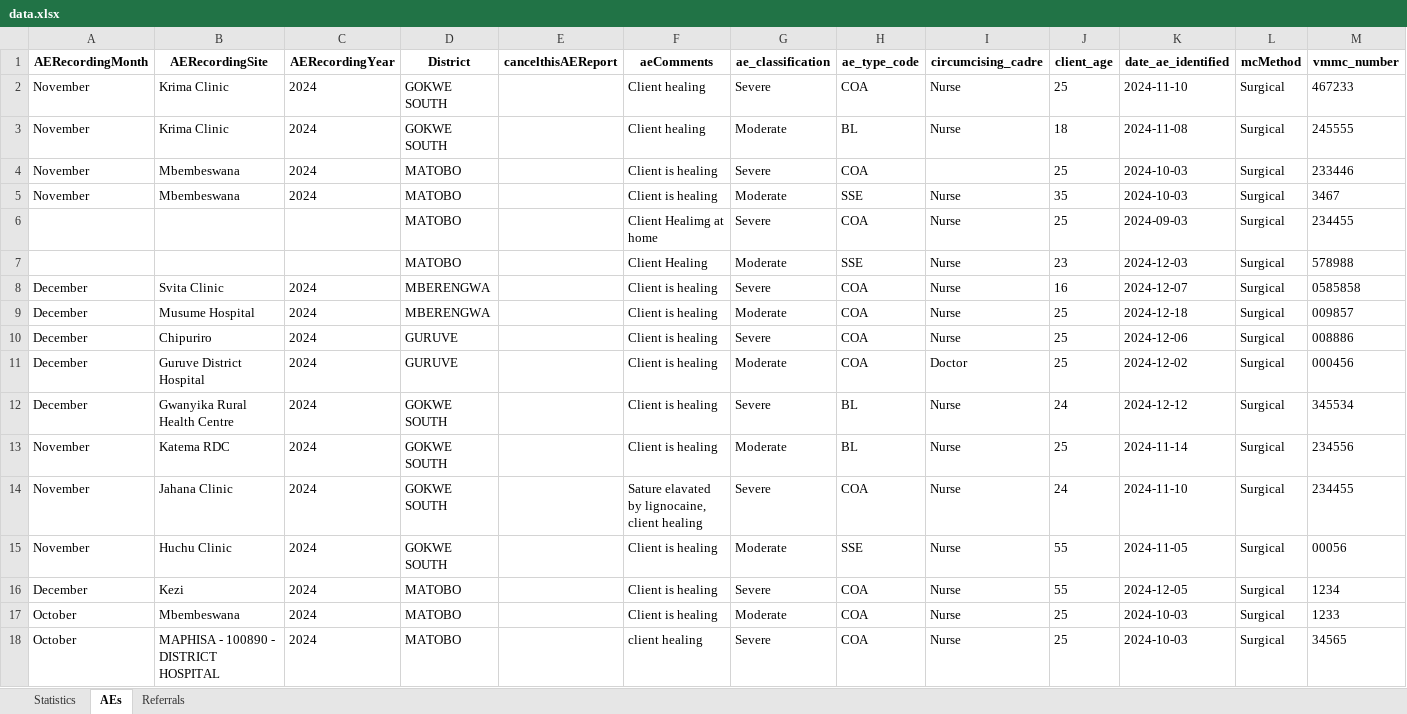
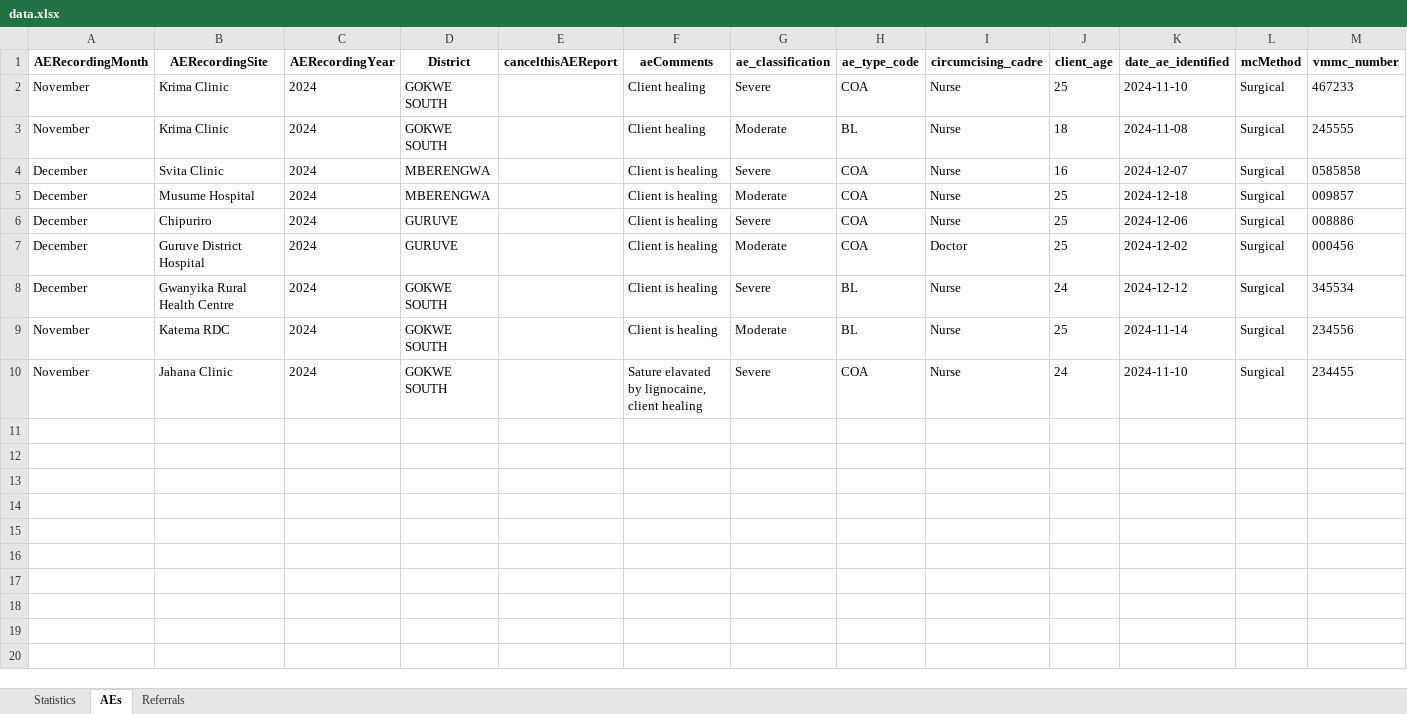
Before and after one commit to ashleymutenha/zazic-commcareManipulation, an Excel workbook: data.xlsx, sheet AEs, drawn as a sheet; values as stored, in another font and other column widths than the file's, no borders; the diff names each change by its address in the sheet, - before the commit and + after, or states it on an @@ line.

```diff
--- a/data.xlsx (sheet AEs)
+++ b/data.xlsx (sheet AEs)
-row 4: November | Mbembeswana | 2024 | MATOBO |  | Client is healing | Severe | COA |  | 25 | 2024-10-03 | Surgical | 233446
-row 5: November | Mbembeswana | 2024 | MATOBO |  | Client is healing | Moderate | SSE | Nurse | 35 | 2024-10-03 | Surgical | 3467
-row 6:  |  |  | MATOBO |  | Client Healimg at home | Severe | COA | Nurse | 25 | 2024-09-03 | Surgical | 234455
-row 7:  |  |  | MATOBO |  | Client Healing | Moderate | SSE | Nurse | 23 | 2024-12-03 | Surgical | 578988
-row 15: November | Huchu Clinic | 2024 | GOKWE SOUTH |  | Client is healing | Moderate | SSE | Nurse | 55 | 2024-11-05 | Surgical | 00056
-row 16: December | Kezi | 2024 | MATOBO |  | Client is healing | Severe | COA | Nurse | 55 | 2024-12-05 | Surgical | 1234
-row 17: October | Mbembeswana | 2024 | MATOBO |  | Client is healing | Moderate | COA | Nurse | 25 | 2024-10-03 | Surgical | 1233
-row 18: October | MAPHISA - 100890 - DISTRICT HOSPITAL | 2024 | MATOBO |  | client healing | Severe | COA | Nurse | 25 | 2024-10-03 | Surgical | 34565
```
Also changed, not shown: sheet Statistics, sheet Referrals, test.xlsx, 5 other files.
